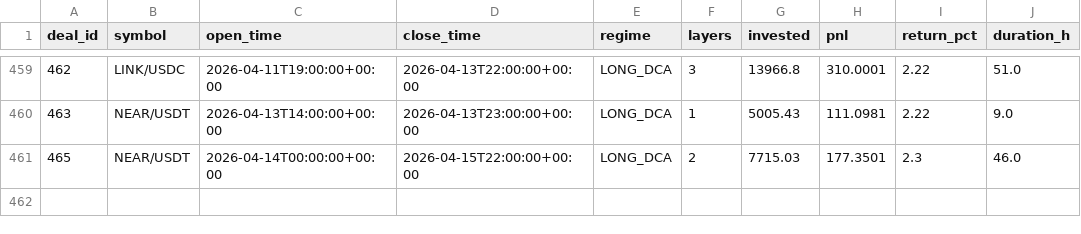
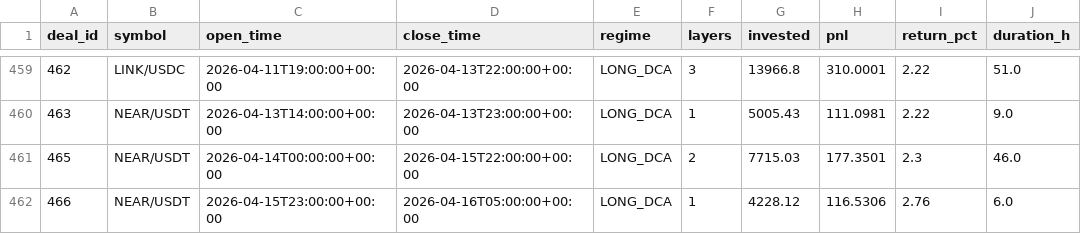
Before and after one commit to halo-effects/adaptive-intelligence-trading, a CSV file: docs/data/v14/trades.csv, drawn as a sheet; only a part is shown, gaps mark what is left out.

Commit message:
Data sync 2026-04-15 23:03

```diff
--- a/docs/data/v14/trades.csv
+++ b/docs/data/v14/trades.csv
@@ -461 +461,2 @@ deal_id,symbol,open_time,close_time,regime,layers,invested,pnl,return_pct,durati
 465,NEAR/USDT,2026-04-14T00:00:00+00:00,2026-04-15T22:00:00+00:00,LONG_DCA,2,7715.03,177.3501,2.3,46.0
+466,NEAR/USDT,2026-04-15T23:00:00+00:00,2026-04-16T05:00:00+00:00,LONG_DCA,1,4228.12,116.5306,2.76,6.0
```
Also changed, not shown: 4 other files.
